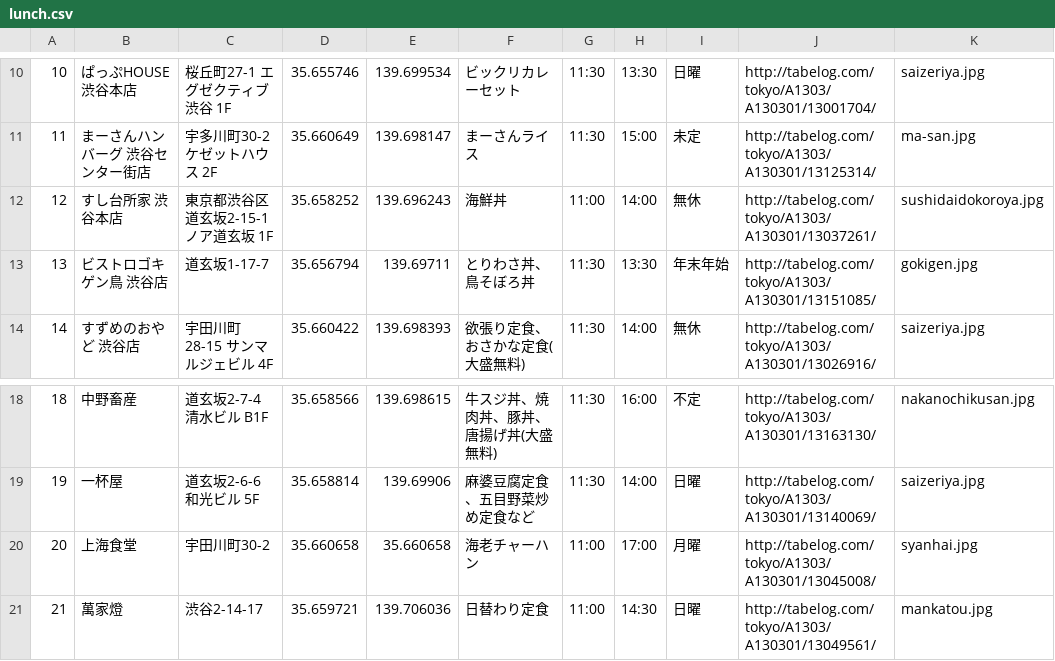
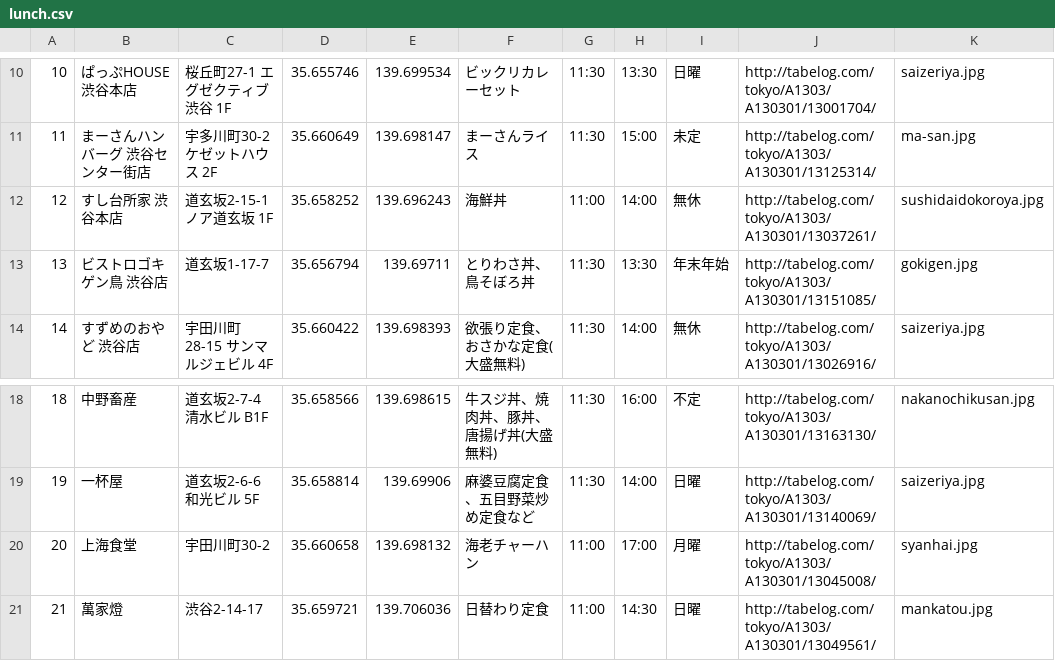
Before and after one commit to u1fukui/lunch-ios, a CSV file: lunch/lunch.csv, drawn as a sheet; only a part is shown, gaps mark what is left out.

```diff
--- a/lunch/lunch.csv
+++ b/lunch/lunch.csv
@@ -11,3 +11,3 @@
 11,まーさんハンバーグ 渋谷センター街店,宇多川町30-2 ケゼットハウス 2F,35.660649,139.698147,まーさんライス,11:30,15:00,未定,http://tabelog.com/tokyo/A1303/A130301/13125314/,ma-san.jpg
-12,すし台所家 渋谷本店,東京都渋谷区道玄坂2-15-1 ノア道玄坂 1F,35.658252,139.696243,海鮮丼,11:00,14:00,無休,http://tabelog.com/tokyo/A1303/A130301/13037261/,sushidaidokoroya.jpg
+12,すし台所家 渋谷本店,道玄坂2-15-1 ノア道玄坂 1F,35.658252,139.696243,海鮮丼,11:00,14:00,無休,http://tabelog.com/tokyo/A1303/A130301/13037261/,sushidaidokoroya.jpg
 13,ビストロゴキゲン鳥 渋谷店,道玄坂1-17-7,35.656794,139.69711,とりわさ丼、鳥そぼろ丼,11:30,13:30,年末年始,http://tabelog.com/tokyo/A1303/A130301/13151085/,gokigen.jpg
@@ -19,3 +19,3 @@
 19,一杯屋,道玄坂2-6-6 和光ビル 5F,35.658814,139.69906,麻婆豆腐定食、五目野菜炒め定食など,11:30,14:00,日曜,http://tabelog.com/tokyo/A1303/A130301/13140069/,saizeriya.jpg
-20,上海食堂,宇田川町30-2,35.660658,35.660658,海老チャーハン,11:00,17:00,月曜,http://tabelog.com/tokyo/A1303/A130301/13045008/,syanhai.jpg
+20,上海食堂,宇田川町30-2,35.660658,139.698132,海老チャーハン,11:00,17:00,月曜,http://tabelog.com/tokyo/A1303/A130301/13045008/,syanhai.jpg
 21,萬家燈,渋谷2-14-17,35.659721,139.706036,日替わり定食,11:00,14:30,日曜,http://tabelog.com/tokyo/A1303/A130301/13049561/,mankatou.jpg
```
Also changed, not shown: 8 other files.
